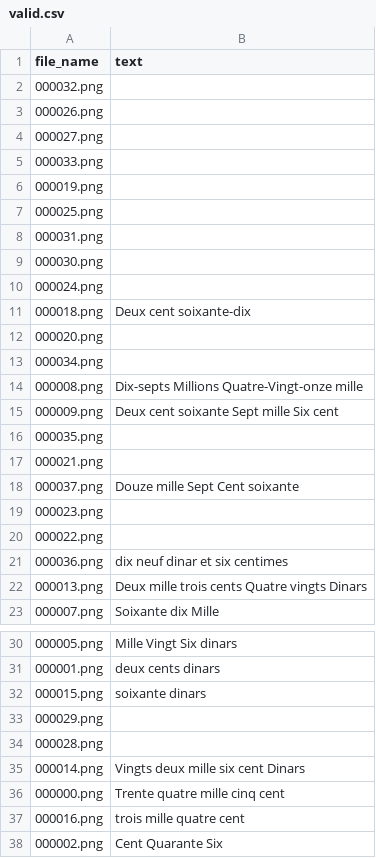
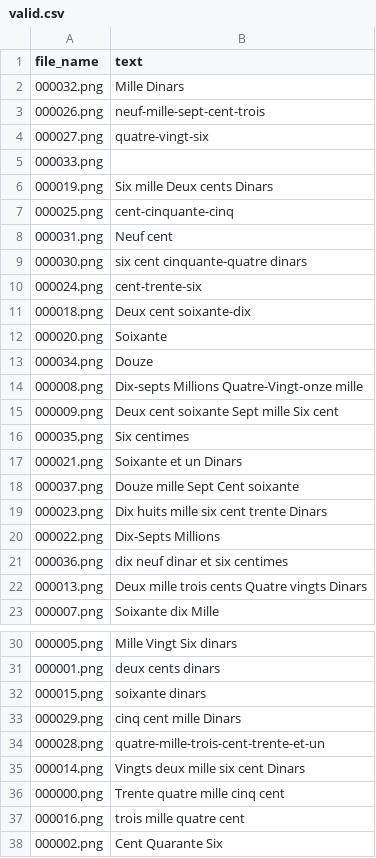
Before and after one commit to SARAH-HADDAD/Extraction-of-Amounts-from-Algerian-Cheques, a CSV file: fr/valid/valid.csv, drawn as a sheet; only a part is shown, gaps mark what is left out; the diff covers the shown part only.

```diff
--- a/fr/valid/valid.csv
+++ b/fr/valid/valid.csv
@@ -1,21 +1,21 @@
 file_name,text
-000032.png,""
-000026.png,""
-000027.png,""
+000032.png,"Mille Dinars"
+000026.png,"neuf-mille-sept-cent-trois"
+000027.png,"quatre-vingt-six"
 000033.png,""
-000019.png,""
-000025.png,""
-000031.png,""
-000030.png,""
-000024.png,""
+000019.png,"Six mille Deux cents Dinars"
+000025.png,"cent-cinquante-cinq"
+000031.png,"Neuf cent"
+000030.png,"six cent cinquante-quatre dinars"
+000024.png,"cent-trente-six"
 000018.png,"Deux cent soixante-dix"
-000020.png,""
-000034.png,""
+000020.png,"Soixante"
+000034.png,"Douze"
 000008.png,"Dix-septs Millions Quatre-Vingt-onze mille"
 000009.png,"Deux cent soixante Sept mille Six cent"
-000035.png,""
-000021.png,""
+000035.png,"Six centimes"
+000021.png,"Soixante et un Dinars"
 000037.png,"Douze mille Sept Cent soixante"
-000023.png,""
-000022.png,""
+000023.png,"Dix huits mille six cent trente Dinars"
+000022.png,"Dix-Septs Millions"
 000036.png,"dix neuf dinar et six centimes"
@@ -32,4 +32,4 @@ file_name,text
 000015.png,"soixante dinars"
-000029.png,""
-000028.png,""
+000029.png,"cinq cent mille Dinars"
+000028.png,"quatre-mille-trois-cent-trente-et-un"
 000014.png,"Vingts deux mille six cent Dinars"
```
Also changed, not shown: 2 edited cells elsewhere in this file, 22 other files.
